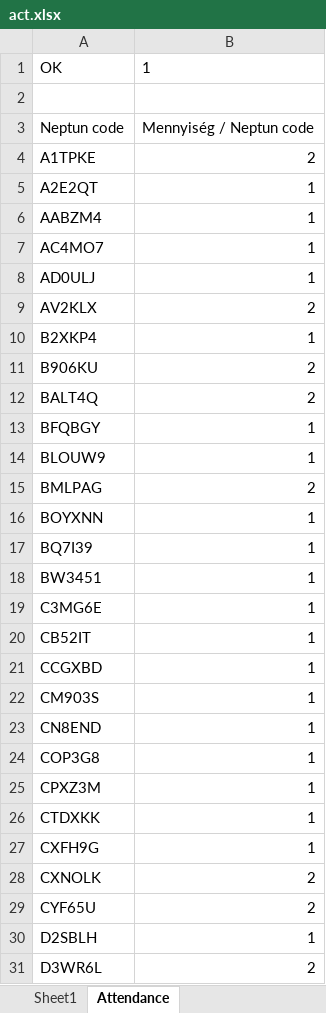
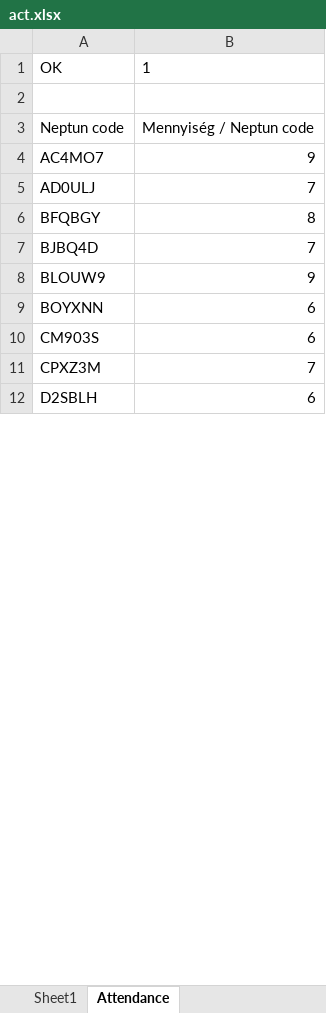
Before and after one commit to robertlakatos/me, an Excel workbook: agent/sheets/act.xlsx, sheet Attendance, drawn as a sheet; only a part is shown; values as stored, in another font and other column widths than the file's, no borders; charts and pictures not drawn; removed rows and columns are numbered as before the commit, all else as after; the diff covers the shown part only; the diff names each change by its address in the sheet, - before the commit and + after, or states it on an @@ line.

```diff
--- a/agent/sheets/act.xlsx (sheet Attendance)
+++ b/agent/sheets/act.xlsx (sheet Attendance)
-row 4: A1TPKE | 2
-row 5: A2E2QT | 1
-row 6: AABZM4 | 1
-B4: 1
+B4: 9
-B5: 1
+B5: 7
-row 9: AV2KLX | 2
-row 10: B2XKP4 | 1
-row 11: B906KU | 2
-row 12: BALT4Q | 2
-B6: 1
+B6: 8
+row 7: BJBQ4D | 7
-B8: 1
+B8: 9
-row 15: BMLPAG | 2
-B9: 1
+B9: 6
-row 17: BQ7I39 | 1
-row 18: BW3451 | 1
-row 19: C3MG6E | 1
-row 20: CB52IT | 1
-row 21: CCGXBD | 1
-B10: 1
+B10: 6
-row 23: CN8END | 1
-row 24: COP3G8 | 1
-B11: 1
+B11: 7
-row 26: CTDXKK | 1
-row 27: CXFH9G | 1
-row 28: CXNOLK | 2
-row 29: CYF65U | 2
-B12: 1
+B12: 6
-row 31: D3WR6L | 2
```
Also changed, not shown: 3 added rows, 75 removed rows and 24 edited cells elsewhere in this sheet, sheet Sheet1, charts or pictures, 4 other files.
